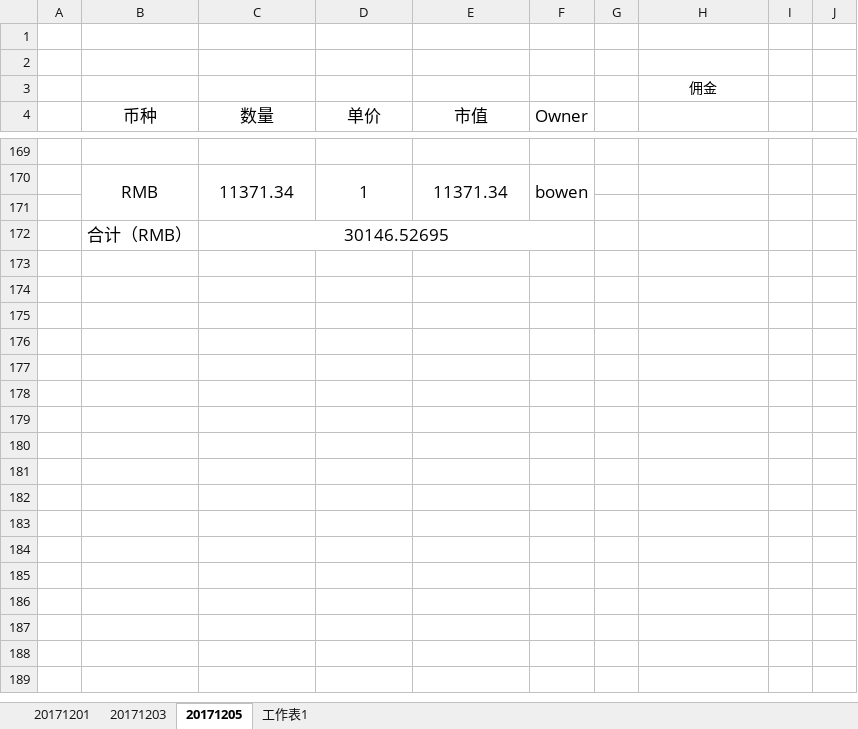
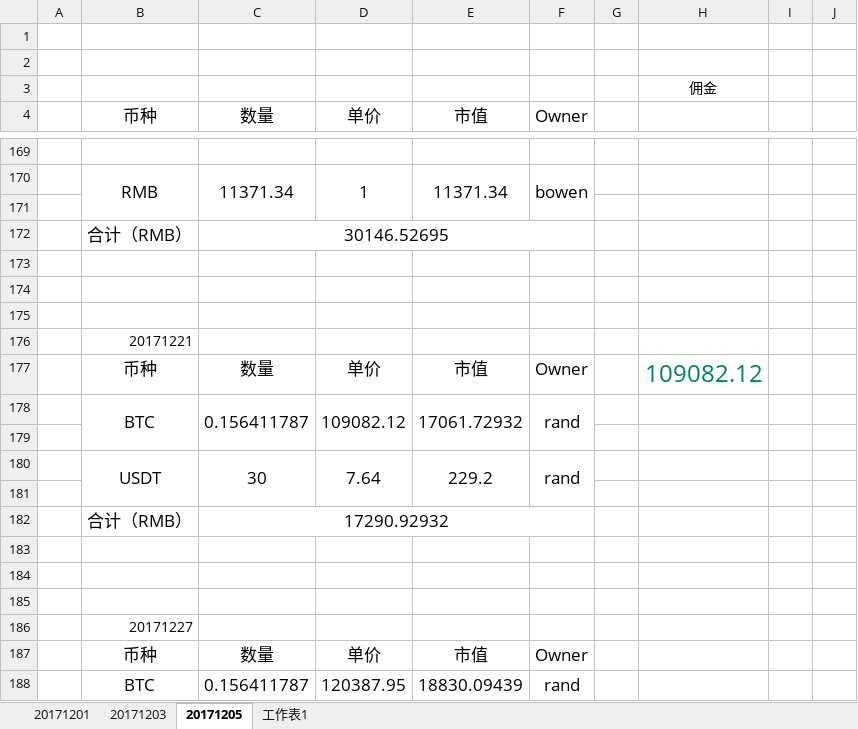
Before and after one commit to randliu/tractionrec, an Excel workbook: 饼干.xlsx, sheet 20171205, drawn as a sheet; only a part is shown, gaps mark what is left out; values as stored, in another font and other column widths than the file's, no borders; the diff covers the shown part only; the diff names each change by its address in the sheet, - before the commit and + after, or states it on an @@ line.

```diff
--- a/饼干.xlsx (sheet 20171205)
+++ b/饼干.xlsx (sheet 20171205)
+row 173: (empty)
+row 174: (empty)
+row 175: (empty)
+row 176:  | 20171221
+row 177:  | 币种 | 数量 | 单价 | 市值 | Owner |  | 109082.12
+row 178:  | BTC | 0.156411787 | 109082.12 | 17061.72932 | rand
+row 179: (empty)
+row 180:  | USDT | 30 | 7.64 | 229.2 | rand
+row 181: (empty)
+row 182:  | 合计（RMB） | 17290.92932
+row 183: (empty)
+row 184: (empty)
+row 185: (empty)
+row 186:  | 20171227
+row 187:  | 币种 | 数量 | 单价 | 市值 | Owner
+row 188:  | BTC | 0.156411787 | 120387.95 | 18830.09439 | rand
```
Also changed, not shown: 87 added rows elsewhere in this sheet, sheet 工作表1, 蹦驼基金.xlsx.
